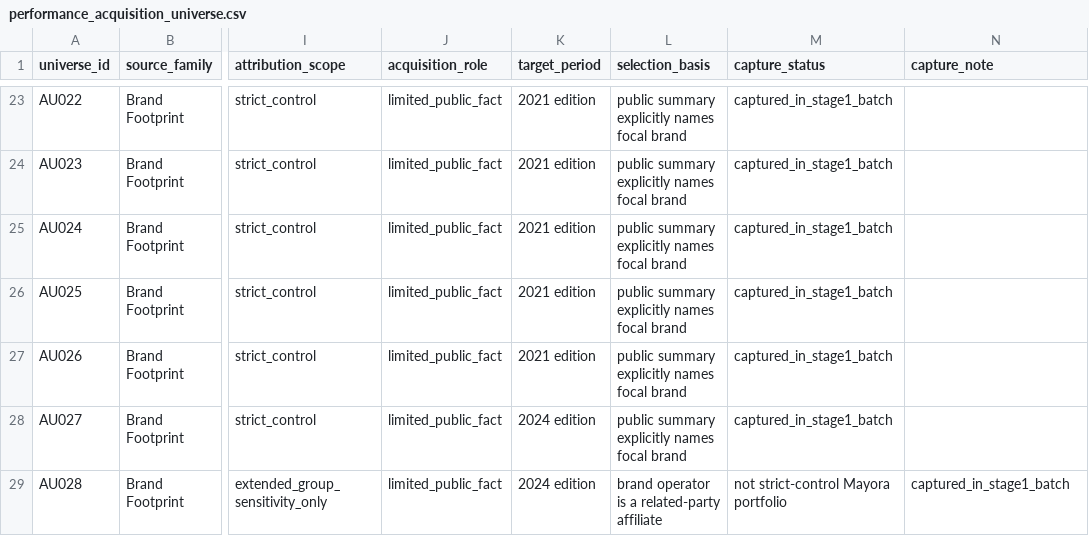
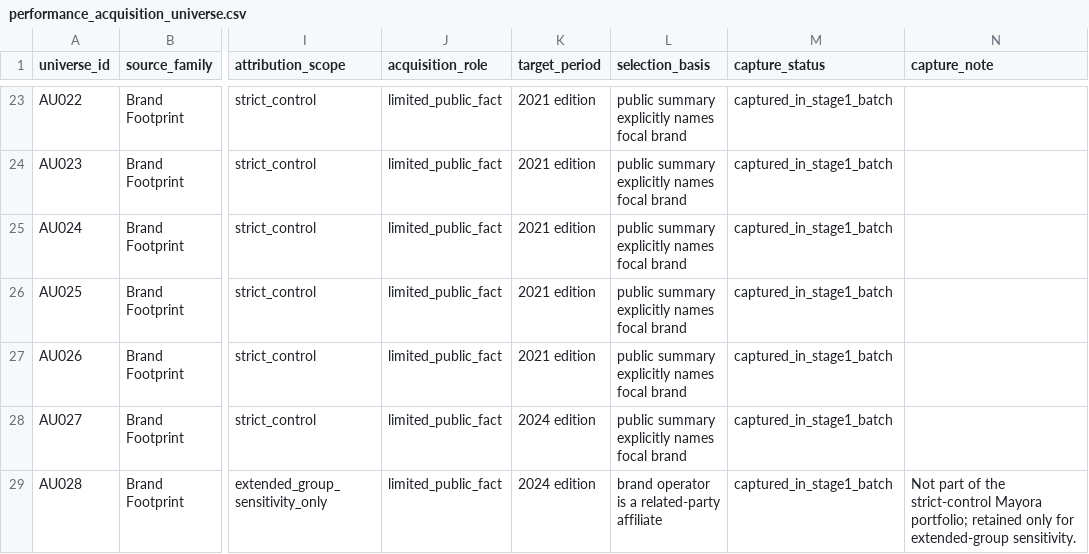
Before and after one commit to Ronaldo-spec/indonesia-fmcg-brand-portfolio-analysis, a CSV file: metadata/performance_acquisition_universe.csv, drawn as a sheet; only a part is shown, gaps mark what is left out; the diff names each change by its address in the sheet, - before the commit and + after, or states it on an @@ line.

Commit message:
Correct Le Minerale acquisition metadata

```diff
--- a/metadata/performance_acquisition_universe.csv
+++ b/metadata/performance_acquisition_universe.csv
-M29 (capture_status): not strict-control Mayora portfolio
+M29 (capture_status): captured_in_stage1_batch
-N29 (capture_note): captured_in_stage1_batch
+N29 (capture_note): Not part of the strict-control Mayora portfolio; retained only for extended-group sensitivity.
```
